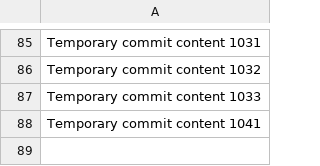
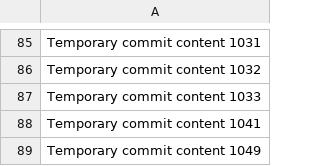
Before and after one commit to Nacooma/ProjectFusion, a CSV file: data.csv, drawn as a sheet; only a part is shown, gaps mark what is left out.

```diff
--- a/data.csv
+++ b/data.csv
@@ -88 +88,2 @@ Temporary commit content 1033
 Temporary commit content 1041
+Temporary commit content 1049
```
